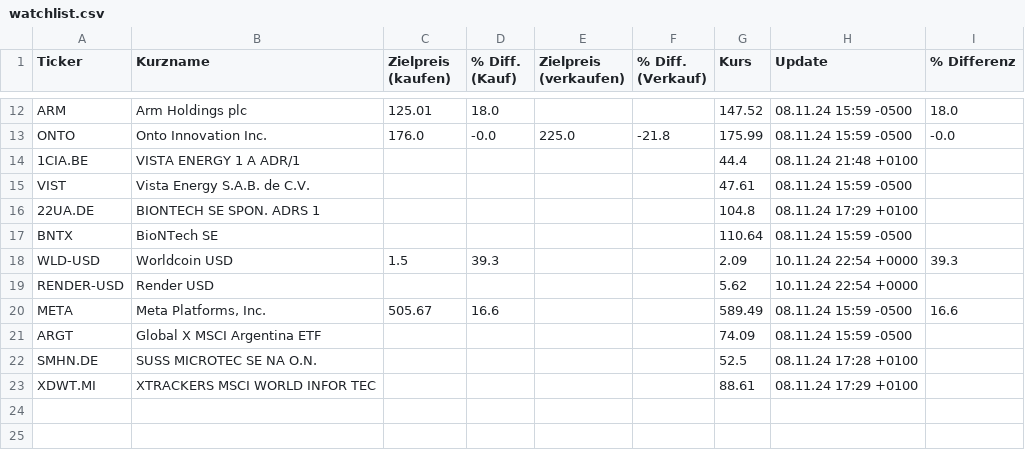
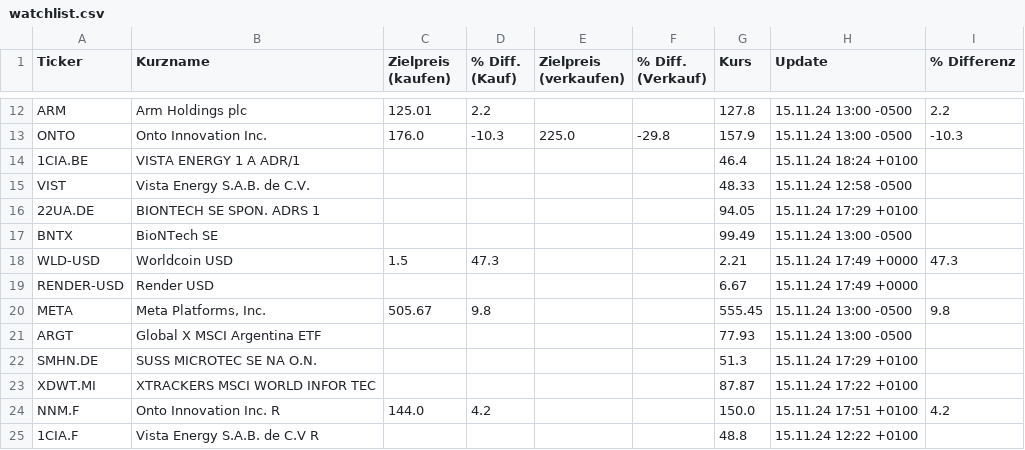
Before and after one commit to uwestreiber/financial-data-streamlit, a CSV file: portfolio/watchlist.csv, drawn as a sheet; only a part is shown, gaps mark what is left out; the diff covers the shown part only; the diff names each change by its address in the sheet, - before the commit and + after, or states it on an @@ line.

```diff
--- a/portfolio/watchlist.csv
+++ b/portfolio/watchlist.csv
-D12 (% Diff. (Kauf)): 18.0
+D12 (% Diff. (Kauf)): 2.2
-G12 (Kurs): 147.52
+G12 (Kurs): 127.8
-H12:H13 (Update): 08.11.24 15:59 -0500
+H12:H13 (Update): 15.11.24 13:00 -0500
-I12 (% Differenz): 18.0
+I12 (% Differenz): 2.2
-D13 (% Diff. (Kauf)): -0.0
+D13 (% Diff. (Kauf)): -10.3
-F13 (% Diff. (Verkauf)): -21.8
+F13 (% Diff. (Verkauf)): -29.8
-G13 (Kurs): 175.99
+G13 (Kurs): 157.9
-I13 (% Differenz): -0.0
+I13 (% Differenz): -10.3
-G14 (Kurs): 44.4
+G14 (Kurs): 46.4
-H14 (Update): 08.11.24 21:48 +0100
+H14 (Update): 15.11.24 18:24 +0100
-G15 (Kurs): 47.61
+G15 (Kurs): 48.33
-H15 (Update): 08.11.24 15:59 -0500
+H15 (Update): 15.11.24 12:58 -0500
-G16 (Kurs): 104.8
+G16 (Kurs): 94.05
-H16 (Update): 08.11.24 17:29 +0100
+H16 (Update): 15.11.24 17:29 +0100
-G17 (Kurs): 110.64
+G17 (Kurs): 99.49
-H17 (Update): 08.11.24 15:59 -0500
+H17 (Update): 15.11.24 13:00 -0500
-D18 (% Diff. (Kauf)): 39.3
+D18 (% Diff. (Kauf)): 47.3
-G18 (Kurs): 2.09
+G18 (Kurs): 2.21
-H18:H19 (Update): 10.11.24 22:54 +0000
+H18:H19 (Update): 15.11.24 17:49 +0000
-I18 (% Differenz): 39.3
+I18 (% Differenz): 47.3
-G19 (Kurs): 5.62
+G19 (Kurs): 6.67
-D20 (% Diff. (Kauf)): 16.6
+D20 (% Diff. (Kauf)): 9.8
-G20 (Kurs): 589.49
+G20 (Kurs): 555.45
-H20:H21 (Update): 08.11.24 15:59 -0500
+H20:H21 (Update): 15.11.24 13:00 -0500
-I20 (% Differenz): 16.6
+I20 (% Differenz): 9.8
-G21 (Kurs): 74.09
+G21 (Kurs): 77.93
-G22 (Kurs): 52.5
+G22 (Kurs): 51.3
-H22 (Update): 08.11.24 17:28 +0100
+H22 (Update): 15.11.24 17:29 +0100
-G23 (Kurs): 88.61
+G23 (Kurs): 87.87
-H23 (Update): 08.11.24 17:29 +0100
+H23 (Update): 15.11.24 17:22 +0100
+row 24: NNM.F | Onto Innovation Inc. R | 144.0 | 4.2 |  |  | 150.0 | 15.11.24 17:51 +0100 | 4.2
+row 25: 1CIA.F | Vista Energy S.A.B. de C.V R |  |  |  |  | 48.8 | 15.11.24 12:22 +0100
```
Also changed, not shown: 30 edited cells elsewhere in this file, 2 other files.
